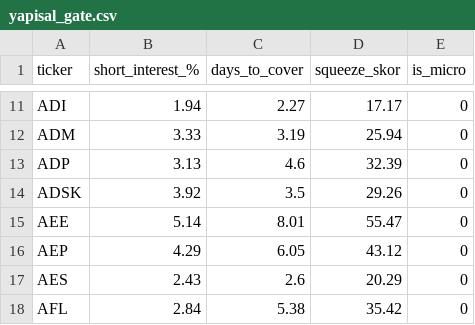
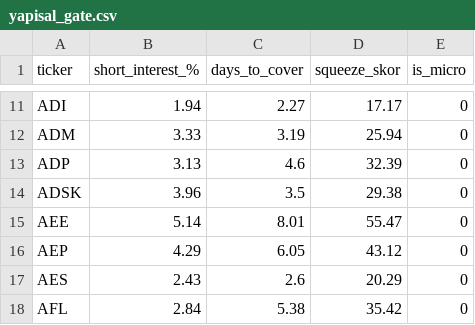
Before and after one commit to evsayar33-oss/us-quant-radar, a CSV file: yapisal_gate.csv, drawn as a sheet; only a part is shown, gaps mark what is left out; the diff covers the shown part only.

Commit message:
Auto: Structural Gate Updated

```diff
--- a/yapisal_gate.csv
+++ b/yapisal_gate.csv
@@ -13,3 +13,3 @@ ADM,3.33,3.19,25.94,0
 ADP,3.13,4.6,32.39,0
-ADSK,3.92,3.5,29.26,0
+ADSK,3.96,3.5,29.38,0
 AEE,5.14,8.01,55.47,0
```
Also changed, not shown: 15 edited cells elsewhere in this file.
